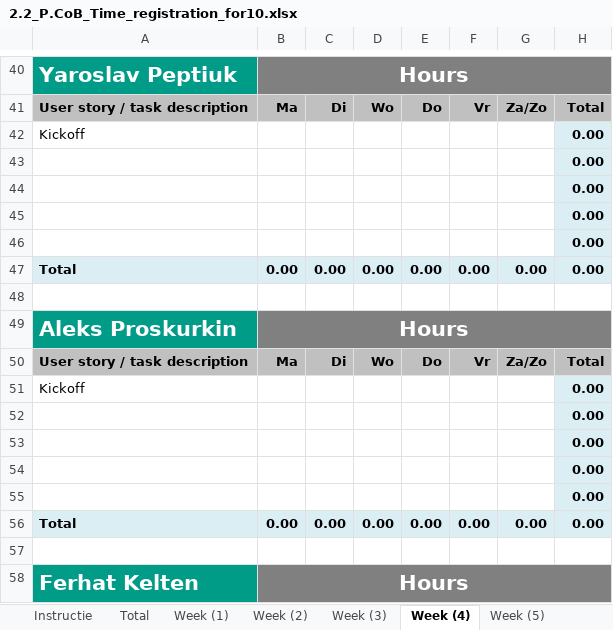
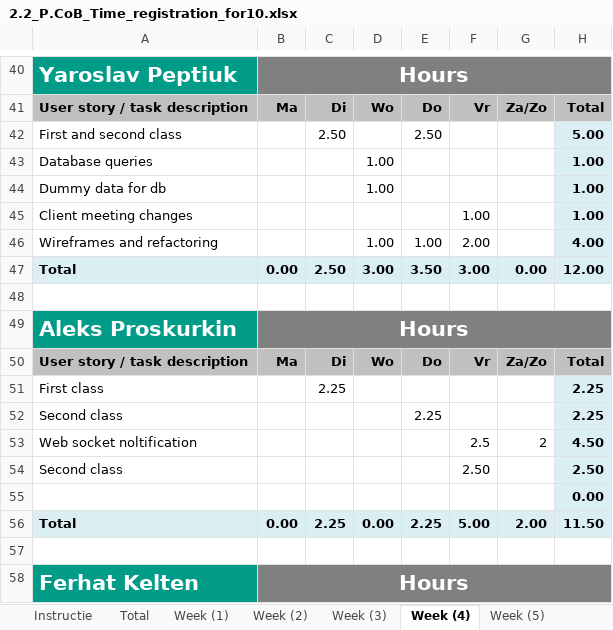
Before and after one commit to ViktorGox/ProjectClientOnBoardGitProject, an Excel workbook: 2.2_P.CoB_Time_registration_for10.xlsx, sheet Week (4), drawn as a sheet; only a part is shown, gaps mark what is left out; values as stored, in another font and other column widths than the file's, no borders; removed rows and columns are numbered as before the commit, all else as after; the diff names each change by its address in the sheet, - before the commit and + after, or states it on an @@ line.

Commit message:
Dummy, queries, time

```diff
--- a/2.2_P.CoB_Time_registration_for10.xlsx (sheet Week (4))
+++ b/2.2_P.CoB_Time_registration_for10.xlsx (sheet Week (4))
-row 42: Kickoff |  |  |  |  |  |  | 0.00
-row 43:  |  |  |  |  |  |  | 0.00
-row 44:  |  |  |  |  |  |  | 0.00
-row 45:  |  |  |  |  |  |  | 0.00
-row 46:  |  |  |  |  |  |  | 0.00
+row 42: First and second class |  | 2.50 |  | 2.50 |  |  | 5.00
+row 43: Database queries |  |  | 1.00 |  |  |  | 1.00
+row 44: Dummy data for db |  |  | 1.00 |  |  |  | 1.00
+row 45: Client meeting changes |  |  |  |  | 1.00 |  | 1.00
+row 46: Wireframes and refactoring |  |  | 1.00 | 1.00 | 2.00 |  | 4.00
-C47: 0.00
+C47: 2.50
-D47: 0.00
+D47: 3.00
-E47: 0.00
+E47: 3.50
-F47: 0.00
+F47: 3.00
-H47: 0.00
+H47: 12.00
-row 51: Kickoff |  |  |  |  |  |  | 0.00
+row 51: First class |  | 2.25 |  |  |  |  | 2.25
+row 52: Second class |  |  |  | 2.25 |  |  | 2.25
+row 53: Web socket noltification |  |  |  |  | 2.5 | 2 | 4.50
+row 54: Second class |  |  |  |  | 2.50 |  | 2.50
-row 53:  |  |  |  |  |  |  | 0.00
-row 54:  |  |  |  |  |  |  | 0.00
-row 55:  |  |  |  |  |  |  | 0.00
-C56: 0.00
+C56: 2.25
-E56: 0.00
+E56: 2.25
-F56: 0.00
+F56: 5.00
-G56: 0.00
+G56: 2.00
-H56: 0.00
+H56: 11.50
```
Also changed, not shown: sheet Total, formulas that keep their value, charts or pictures, 2 other files.
